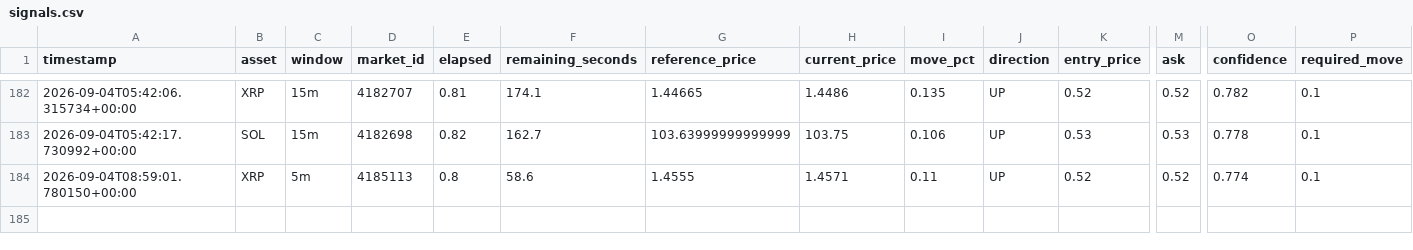
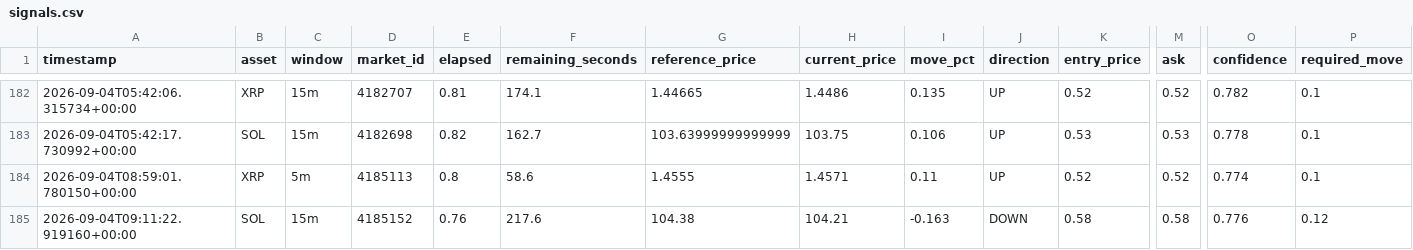
Before and after one commit to n85t594ht5-creator/polybot, a CSV file: signals.csv, drawn as a sheet; only a part is shown, gaps mark what is left out; rows hold the shown columns only; the diff names each change by its address in the sheet, - before the commit and + after, or states it on an @@ line.

```diff
--- a/signals.csv
+++ b/signals.csv
+row 185: 2026-09-04T09:11:22.919160+00:00 | SOL | 15m | 4185152 | 0.76 | 217.6 | 104.38 | 104.21 | -0.163 | DOWN | 0.58 | 0.58 | 0.776 | 0.12
```
Also changed, not shown: 3 other files.
